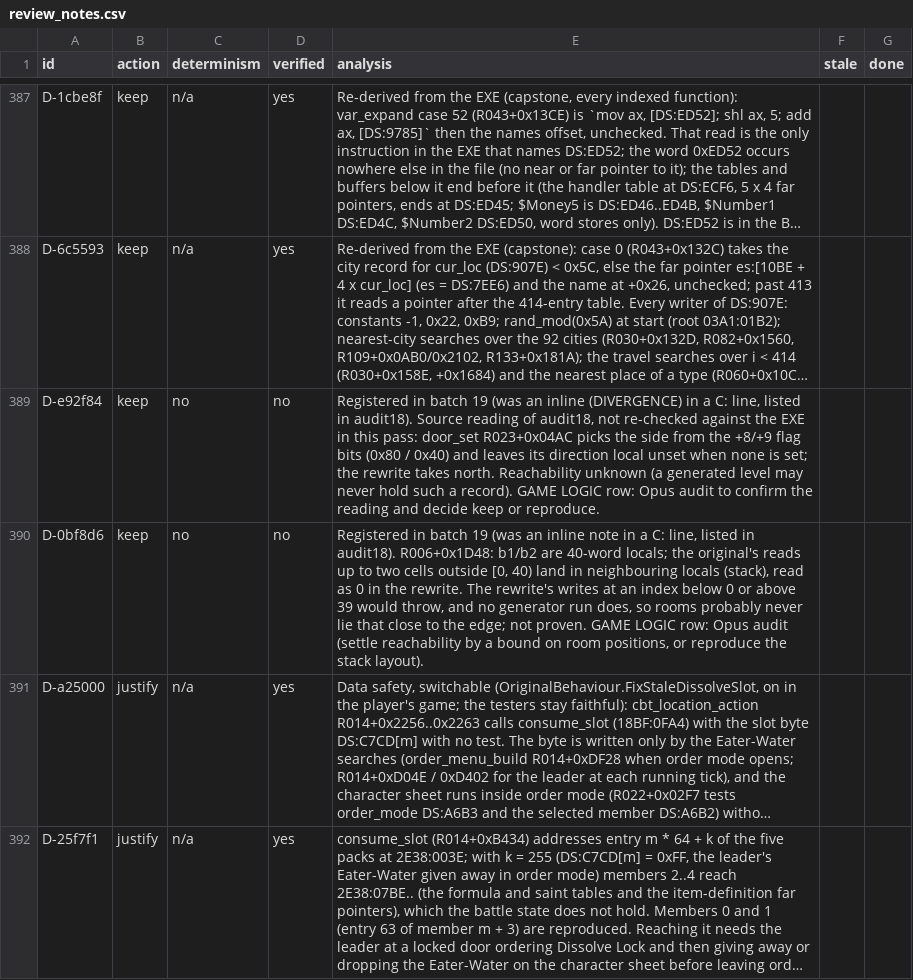
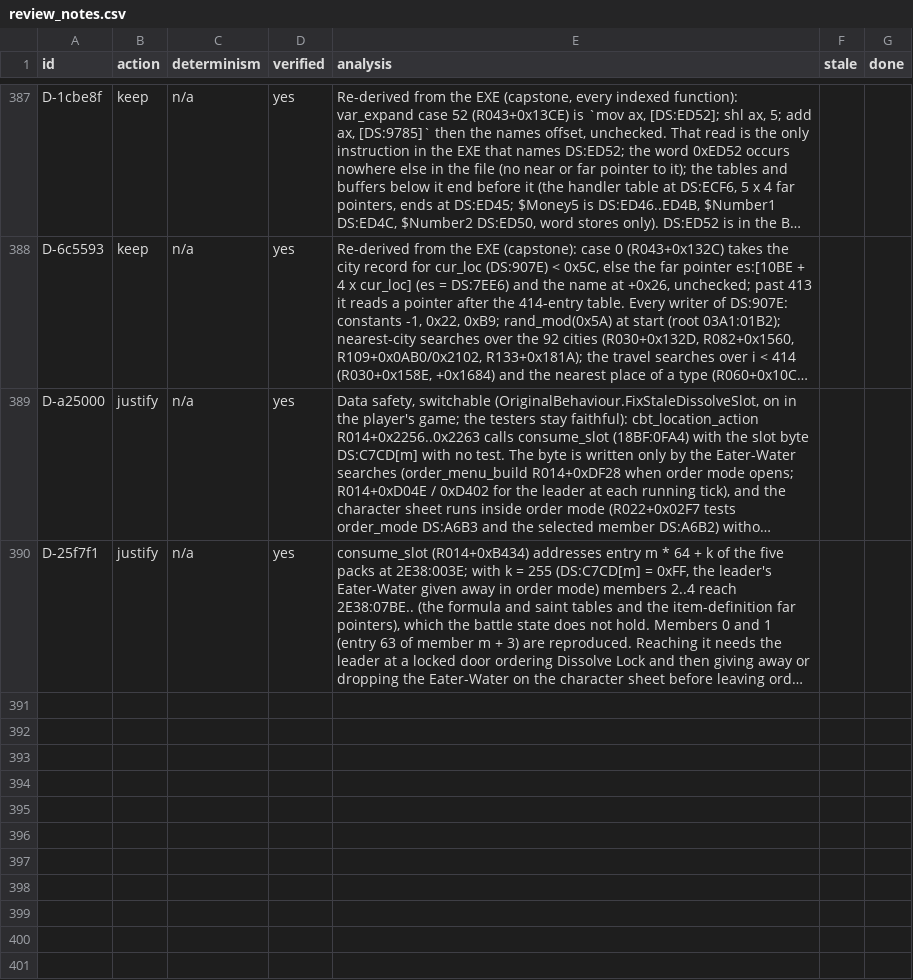
Before and after one commit to Arkana-Mechanika-Studios/darklands-restoration, a CSV file: tools/faithfulness/review_notes.csv, drawn as a sheet; only a part is shown, gaps mark what is left out; long unchanged cells end in …; the diff names each change by its address in the sheet, - before the commit and + after, or states it on an @@ line.

Commit message:
audit20: the two pre-audit19 review rows of D-e92f84 and D-0bf8d6 that the merge re-added removed (the review list had reverted to the unverified text); the Dissolve key comment corrected (R016+0x0FAF: consume_slot of DS:A6B2 with member 0's slot byte DS:C7CD); SUMMARY: outcome delta 1,486 (battles +169), open items name the three combat_draw sites without the turn and the Dissolve key difference, the e2 jobs' evidence; registers regenerated

```diff
--- a/tools/faithfulness/review_notes.csv
+++ b/tools/faithfulness/review_notes.csv
-row 389: D-e92f84 | keep | no | no | Registered in batch 19 (was an inline (DIVERGENCE) in a C: line, listed in audit18). Source reading of audit18, not re-checked against the EXE in this pass: door_set R023+0x04AC picks the side from the +8/+9 flag bits (0x80 / 0x40) and leaves its direction local unset when none is set; the rewrite takes north. Reachability unknown (a generated level may never hold such a record). GAME LOGIC row: Opus audit to confirm the reading and decide keep or reproduce.
-row 390: D-0bf8d6 | keep | no | no | Registered in batch 19 (was an inline note in a C: line, listed in audit18). R006+0x1D48: b1/b2 are 40-word locals; the original's reads up to two cells outside [0, 40) land in neighbouring locals (stack), read as 0 in the rewrite. The rewrite's writes at an index below 0 or above 39 would throw, and no generator run does, so rooms probably never lie that close to the edge; not proven. GAME LOGIC row: Opus audit (settle reachability by a bound on room positions, or reproduce the stack layout).
```
Also changed, not shown: docs/faithfulness/divergences.csv, docs/faithfulness/original_bugs.csv, 5 other files.
